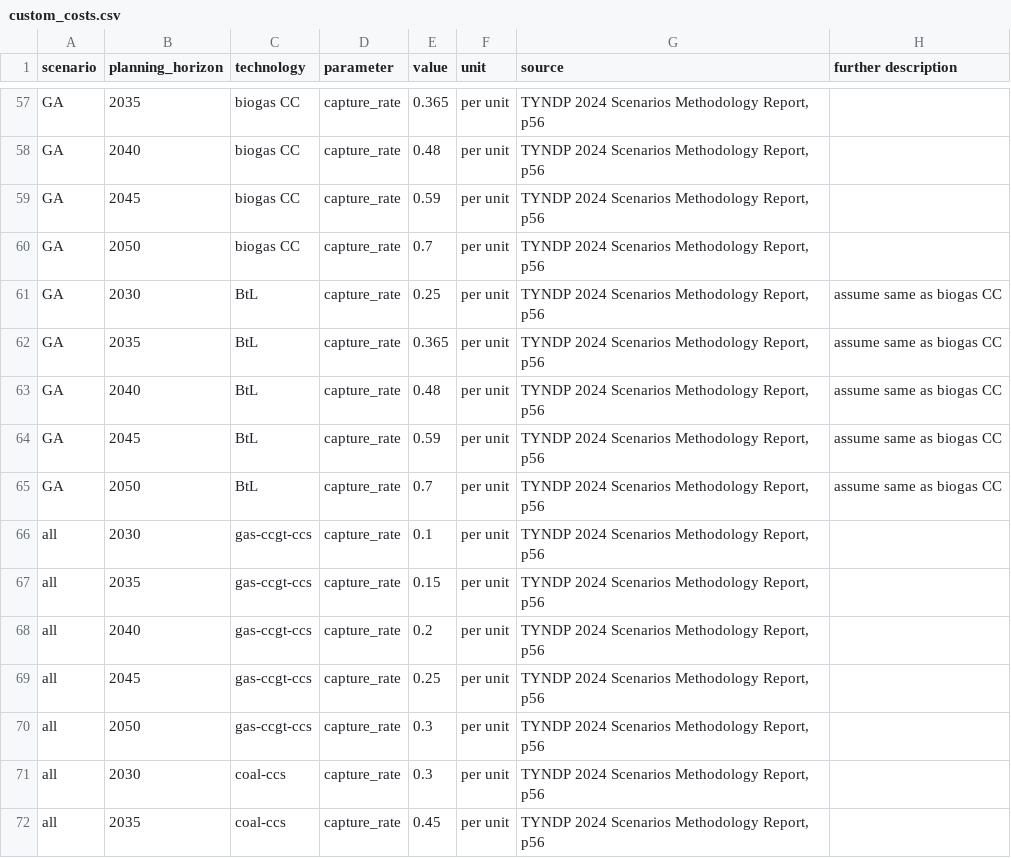
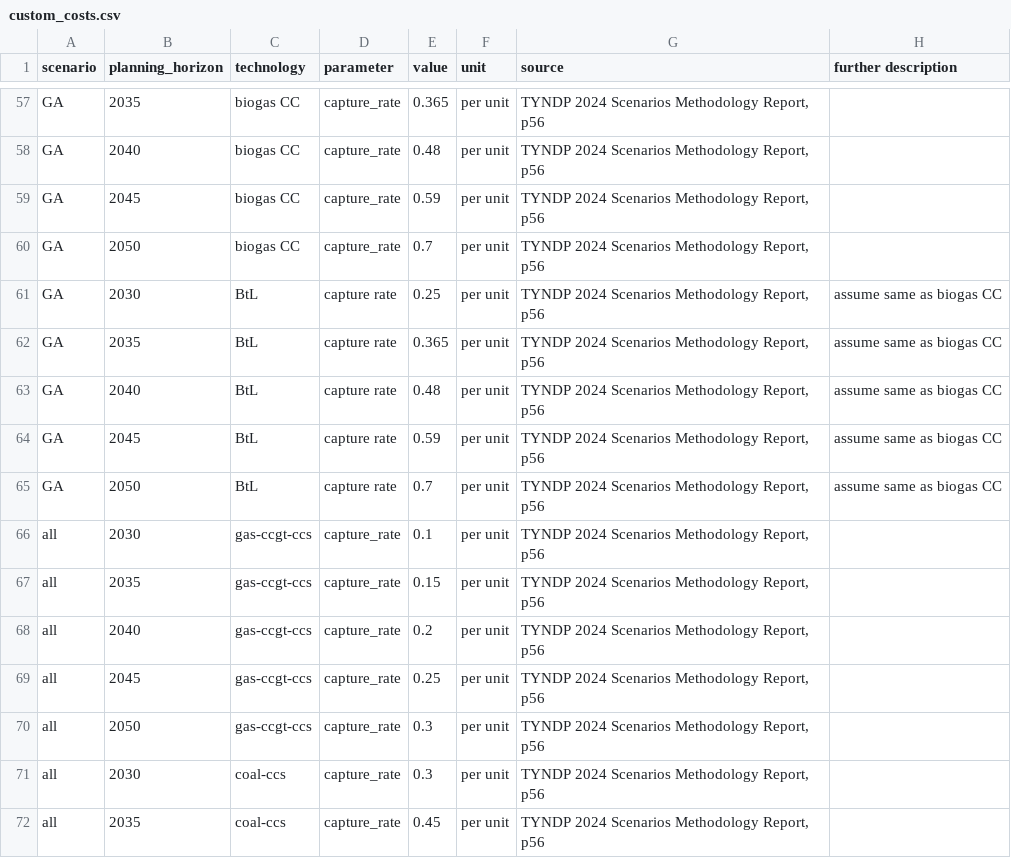
Before and after one commit to open-energy-transition/NGV-IEM, a CSV file: data/custom_costs.csv, drawn as a sheet; only a part is shown, gaps mark what is left out; the diff covers the shown part only.

```diff
--- a/data/custom_costs.csv
+++ b/data/custom_costs.csv
@@ -60,7 +60,7 @@ GA,2045,biogas CC,capture_rate,0.59,per unit,"TYNDP 2024 Scenarios Methodology R
 GA,2050,biogas CC,capture_rate,0.7,per unit,"TYNDP 2024 Scenarios Methodology Report, p56",
-GA,2030,BtL,capture_rate,0.25,per unit,"TYNDP 2024 Scenarios Methodology Report, p56",assume same as biogas CC
-GA,2035,BtL,capture_rate,0.365,per unit,"TYNDP 2024 Scenarios Methodology Report, p56",assume same as biogas CC
-GA,2040,BtL,capture_rate,0.48,per unit,"TYNDP 2024 Scenarios Methodology Report, p56",assume same as biogas CC
-GA,2045,BtL,capture_rate,0.59,per unit,"TYNDP 2024 Scenarios Methodology Report, p56",assume same as biogas CC
-GA,2050,BtL,capture_rate,0.7,per unit,"TYNDP 2024 Scenarios Methodology Report, p56",assume same as biogas CC
+GA,2030,BtL,capture rate,0.25,per unit,"TYNDP 2024 Scenarios Methodology Report, p56",assume same as biogas CC
+GA,2035,BtL,capture rate,0.365,per unit,"TYNDP 2024 Scenarios Methodology Report, p56",assume same as biogas CC
+GA,2040,BtL,capture rate,0.48,per unit,"TYNDP 2024 Scenarios Methodology Report, p56",assume same as biogas CC
+GA,2045,BtL,capture rate,0.59,per unit,"TYNDP 2024 Scenarios Methodology Report, p56",assume same as biogas CC
+GA,2050,BtL,capture rate,0.7,per unit,"TYNDP 2024 Scenarios Methodology Report, p56",assume same as biogas CC
 all,2030,gas-ccgt-ccs,capture_rate,0.1,per unit,"TYNDP 2024 Scenarios Methodology Report, p56",
```
Also changed, not shown: 15 edited cells elsewhere in this file.
